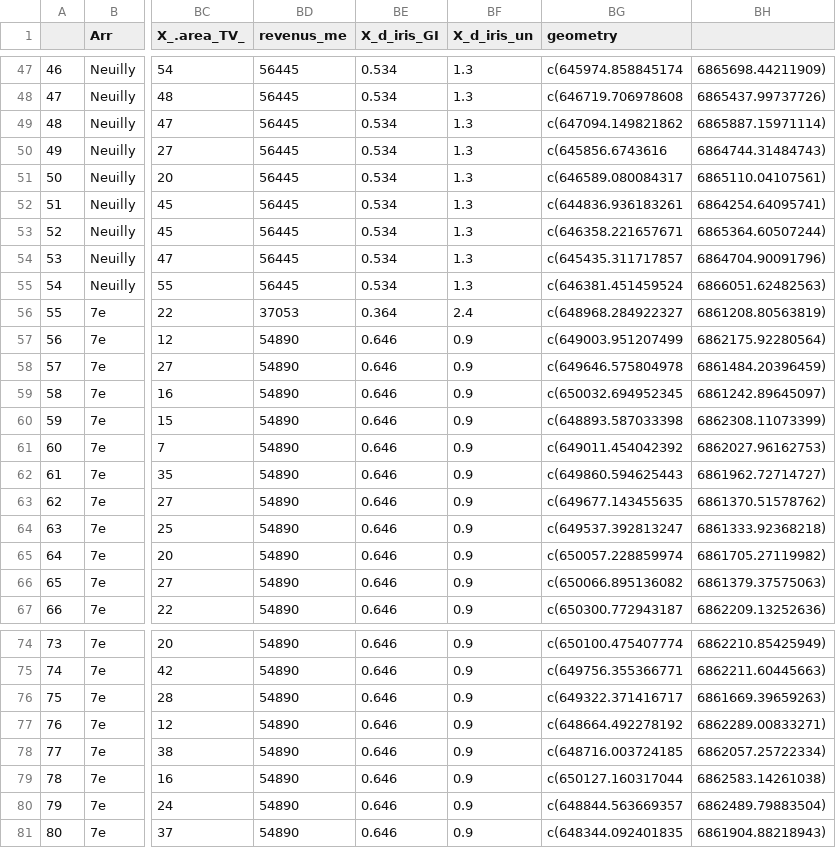
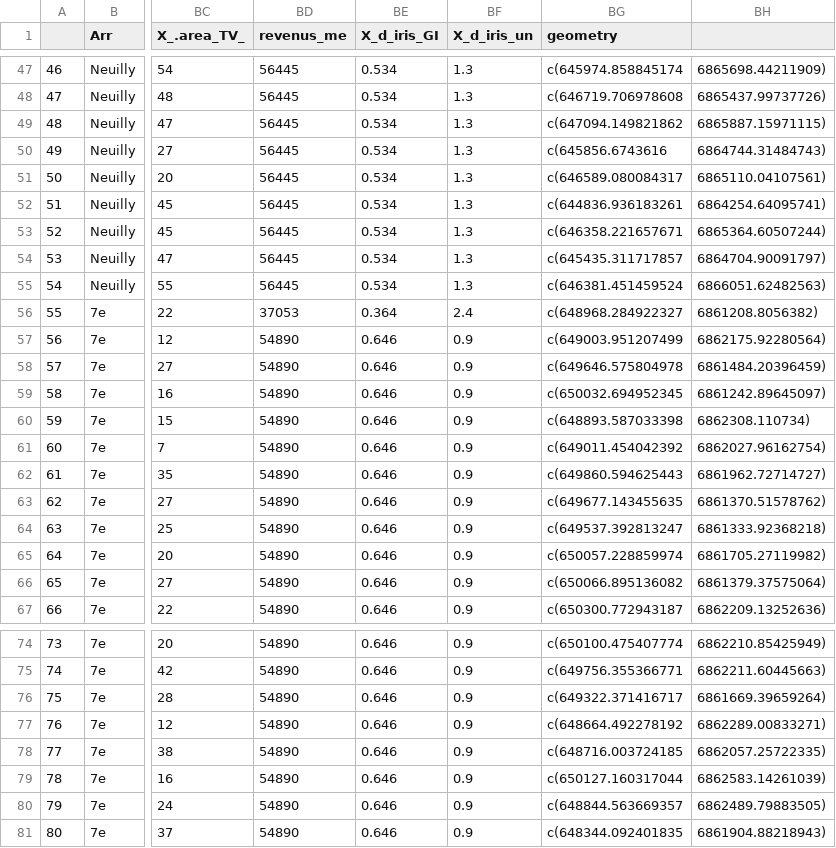
Before and after one commit to katmolinaro/Stage_M1_UWS, a CSV file: Clean_data/uws_google.csv, drawn as a sheet; only a part is shown, gaps mark what is left out; the diff covers the shown part only; the diff names each change by its address in the sheet, - before the commit and + after, or states it on an @@ line.

```diff
--- a/Clean_data/uws_google.csv
+++ b/Clean_data/uws_google.csv
-BH49: 6865887.15971114)
+BH49: 6865887.15971115)
-BH54: 6864704.90091796)
+BH54: 6864704.90091797)
-BH56: 6861208.80563819)
+BH56: 6861208.8056382)
-BH60: 6862308.11073399)
+BH60: 6862308.110734)
-BH61: 6862027.96162753)
+BH61: 6862027.96162754)
-BH66: 6861379.37575063)
+BH66: 6861379.37575064)
-BH76: 6861669.39659263)
+BH76: 6861669.39659264)
-BH78: 6862057.25722334)
+BH78: 6862057.25722335)
-BH79: 6862583.14261038)
+BH79: 6862583.14261039)
-BH80: 6862489.79883504)
+BH80: 6862489.79883505)
```
Also changed, not shown: 15 edited cells elsewhere in this file, 5 other files.
